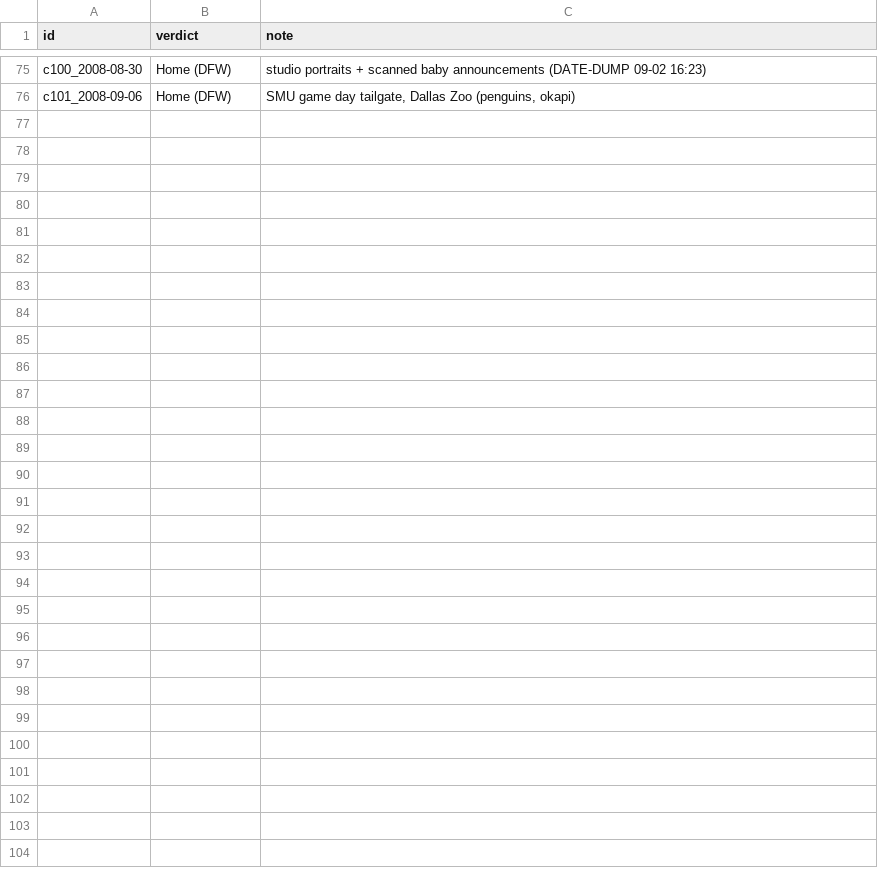
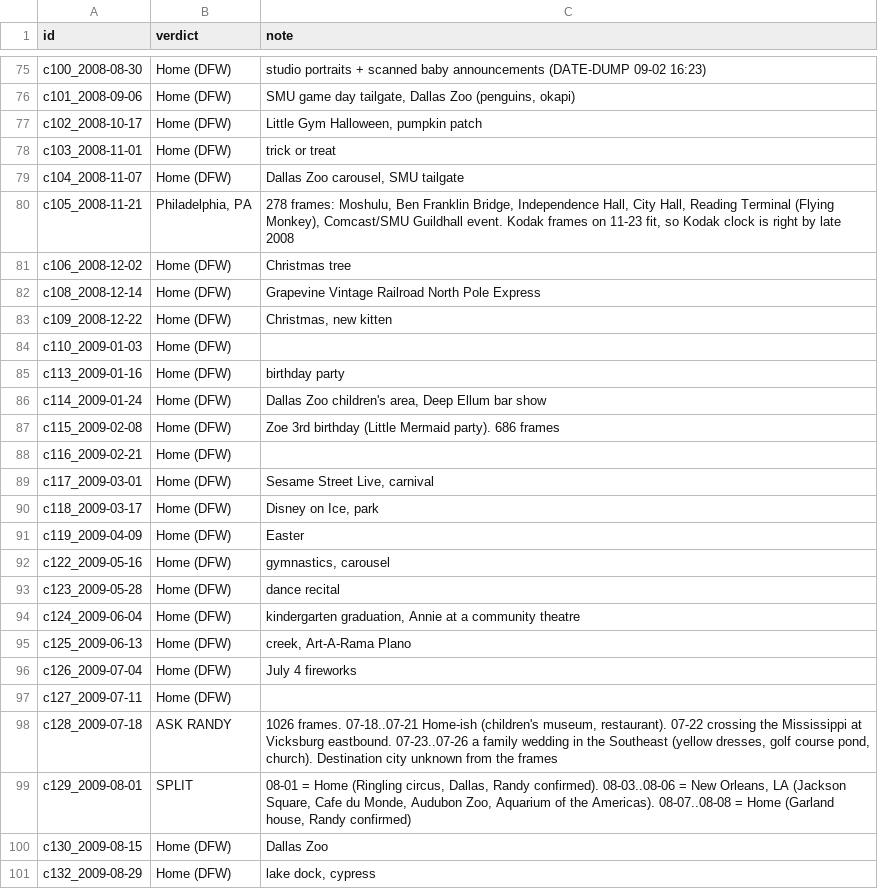
Before and after one commit to Rla102277/theinfinitearch, a TSV file: curation/verdicts/v3-cluster-verdicts.tsv, drawn as a sheet; only a part is shown, gaps mark what is left out.

```diff
--- a/curation/verdicts/v3-cluster-verdicts.tsv
+++ b/curation/verdicts/v3-cluster-verdicts.tsv
@@ -76 +76,26 @@ c100_2008-08-30	Home (DFW)	studio portraits + scanned baby announcements (DATE-D
 c101_2008-09-06	Home (DFW)	SMU game day tailgate, Dallas Zoo (penguins, okapi)
+c102_2008-10-17	Home (DFW)	Little Gym Halloween, pumpkin patch
+c103_2008-11-01	Home (DFW)	trick or treat
+c104_2008-11-07	Home (DFW)	Dallas Zoo carousel, SMU tailgate
+c105_2008-11-21	Philadelphia, PA	278 frames: Moshulu, Ben Franklin Bridge, Independence Hall, City Hall, Reading Terminal (Flying Monkey), Comcast/SMU Guildhall event. Kodak frames on 11-23 fit, so Kodak clock is right by late 2008
+c106_2008-12-02	Home (DFW)	Christmas tree
+c108_2008-12-14	Home (DFW)	Grapevine Vintage Railroad North Pole Express
+c109_2008-12-22	Home (DFW)	Christmas, new kitten
+c110_2009-01-03	Home (DFW)	
+c113_2009-01-16	Home (DFW)	birthday party
+c114_2009-01-24	Home (DFW)	Dallas Zoo children's area, Deep Ellum bar show
+c115_2009-02-08	Home (DFW)	Zoe 3rd birthday (Little Mermaid party). 686 frames
+c116_2009-02-21	Home (DFW)	
+c117_2009-03-01	Home (DFW)	Sesame Street Live, carnival
+c118_2009-03-17	Home (DFW)	Disney on Ice, park
+c119_2009-04-09	Home (DFW)	Easter
+c122_2009-05-16	Home (DFW)	gymnastics, carousel
+c123_2009-05-28	Home (DFW)	dance recital
+c124_2009-06-04	Home (DFW)	kindergarten graduation, Annie at a community theatre
+c125_2009-06-13	Home (DFW)	creek, Art-A-Rama Plano
+c126_2009-07-04	Home (DFW)	July 4 fireworks
+c127_2009-07-11	Home (DFW)	
+c128_2009-07-18	ASK RANDY	1026 frames. 07-18..07-21 Home-ish (children's museum, restaurant). 07-22 crossing the Mississippi at Vicksburg eastbound. 07-23..07-26 a family wedding in the Southeast (yellow dresses, golf course pond, church). Destination city unknown from the frames
+c129_2009-08-01	SPLIT	08-01 = Home (Ringling circus, Dallas, Randy confirmed). 08-03..08-06 = New Orleans, LA (Jackson Square, Cafe du Monde, Audubon Zoo, Aquarium of the Americas). 08-07..08-08 = Home (Garland house, Randy confirmed)
+c130_2009-08-15	Home (DFW)	Dallas Zoo
+c132_2009-08-29	Home (DFW)	lake dock, cypress
```
